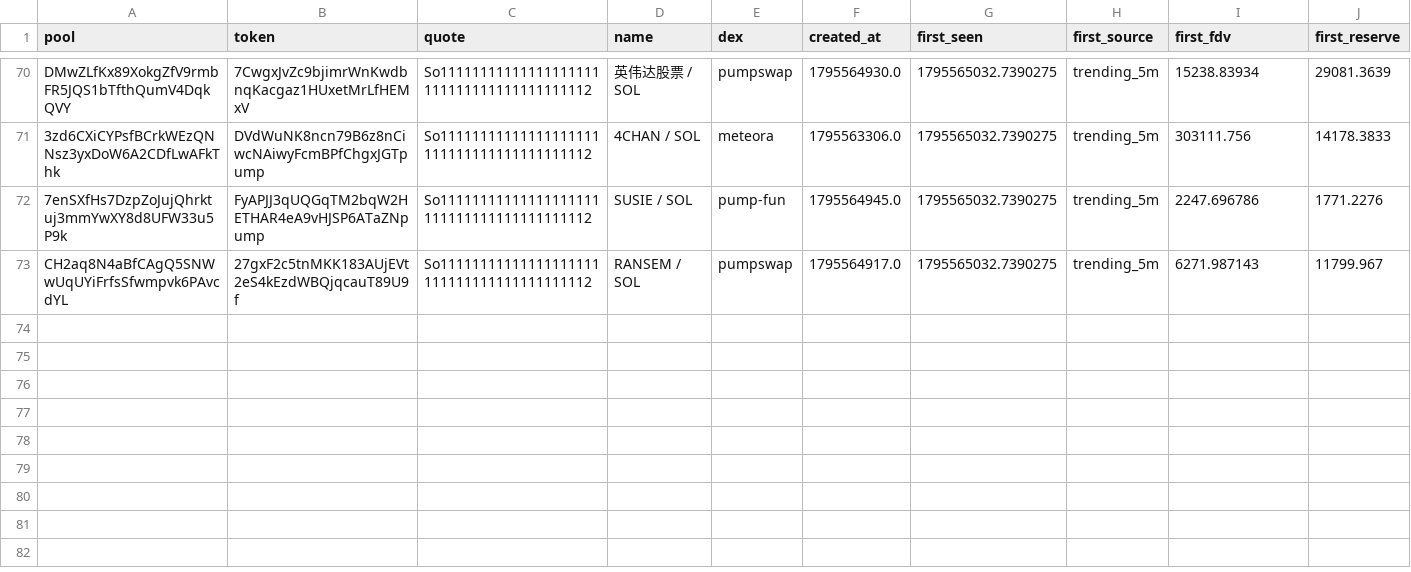
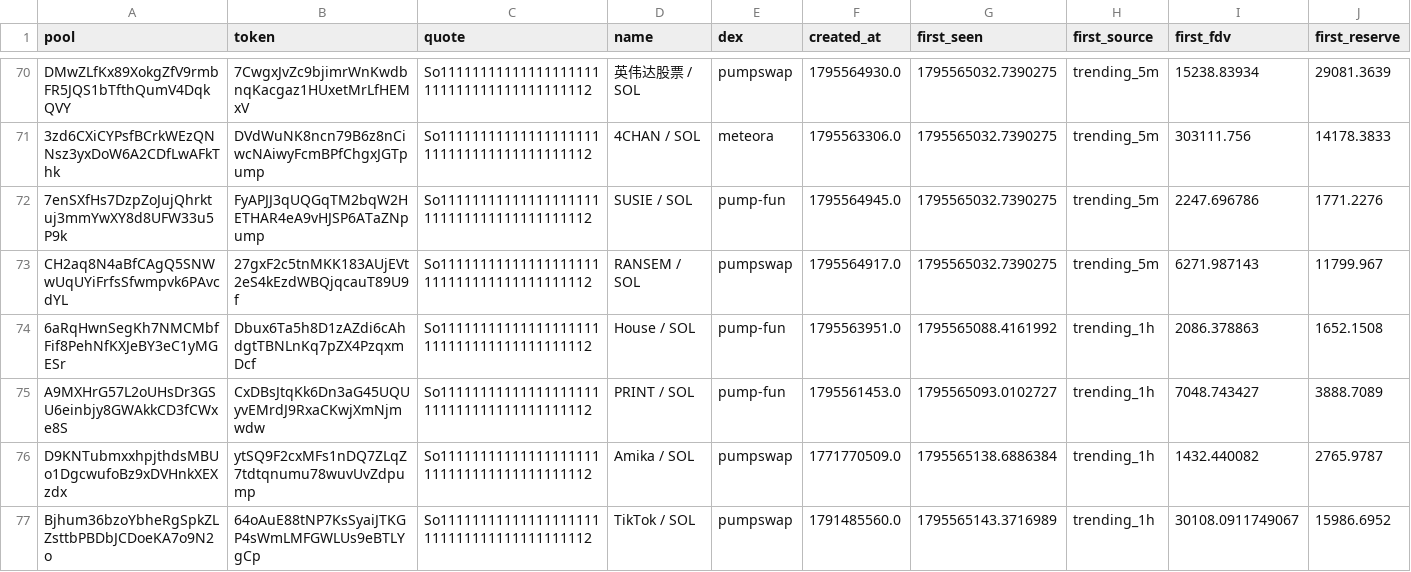
Before and after one commit to davidbobholz-stack/young-coin-collector., a CSV file: shards/2026-11-25/pools_seen.csv, drawn as a sheet; only a part is shown, gaps mark what is left out; rows hold the shown columns only; the diff names each change by its address in the sheet, - before the commit and + after, or states it on an @@ line.

```diff
--- a/shards/2026-11-25/pools_seen.csv
+++ b/shards/2026-11-25/pools_seen.csv
+row 74: 6aRqHwnSegKh7NMCMbfFif8PehNfKXJeBY3eC1yMGESr | Dbux6Ta5h8D1zAZdi6cAhdgtTBNLnKq7pZX4PzqxmDcf | So11111111111111111111111111111111111111112 | House / SOL | pump-fun | 1795563951.0 | 1795565088.4161992 | trending_1h | 2086.378863 | 1652.1508
+row 75: A9MXHrG57L2oUHsDr3GSU6einbjy8GWAkkCD3fCWxe8S | CxDBsJtqKk6Dn3aG45UQUyvEMrdJ9RxaCKwjXmNjmwdw | So11111111111111111111111111111111111111112 | PRINT / SOL | pump-fun | 1795561453.0 | 1795565093.0102727 | trending_1h | 7048.743427 | 3888.7089
+row 76: D9KNTubmxxhpjthdsMBUo1DgcwufoBz9xDVHnkXEXzdx | ytSQ9F2cxMFs1nDQ7ZLqZ7tdtqnumu78wuvUvZdpump | So11111111111111111111111111111111111111112 | Amika / SOL | pumpswap | 1771770509.0 | 1795565138.6886384 | trending_1h | 1432.440082 | 2765.9787
+row 77: Bjhum36bzoYbheRgSpkZLZsttbPBDbJCDoeKA7o9N2o | 64oAuE88tNP7KsSyaiJTKGP4sWmLMFGWLUs9eBTLYgCp | So11111111111111111111111111111111111111112 | TikTok / SOL | pumpswap | 1791485560.0 | 1795565143.3716989 | trending_1h | 30108.0911749067 | 15986.6952
```
Also changed, not shown: 8 other files.
